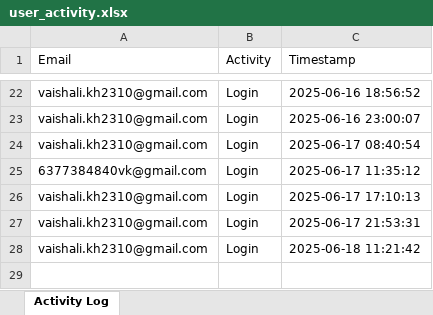
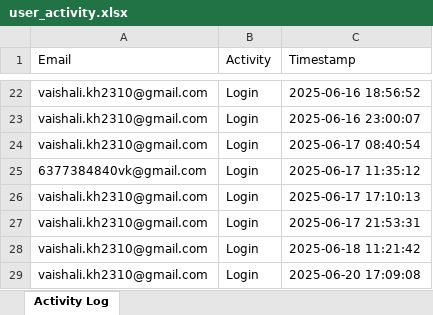
Before and after one commit to VishKhandelwal/GiftEcommerce, an Excel workbook: media/user_activity.xlsx, sheet Activity Log, drawn as a sheet; only a part is shown, gaps mark what is left out; values as stored, in another font and other column widths than the file's, no borders; the diff names each change by its address in the sheet, - before the commit and + after, or states it on an @@ line.

```diff
--- a/media/user_activity.xlsx (sheet Activity Log)
+++ b/media/user_activity.xlsx (sheet Activity Log)
+row 29: vaishali.kh2310@gmail.com | Login | 2025-06-20 17:09:08
```
Also changed, not shown: 2 other files.
